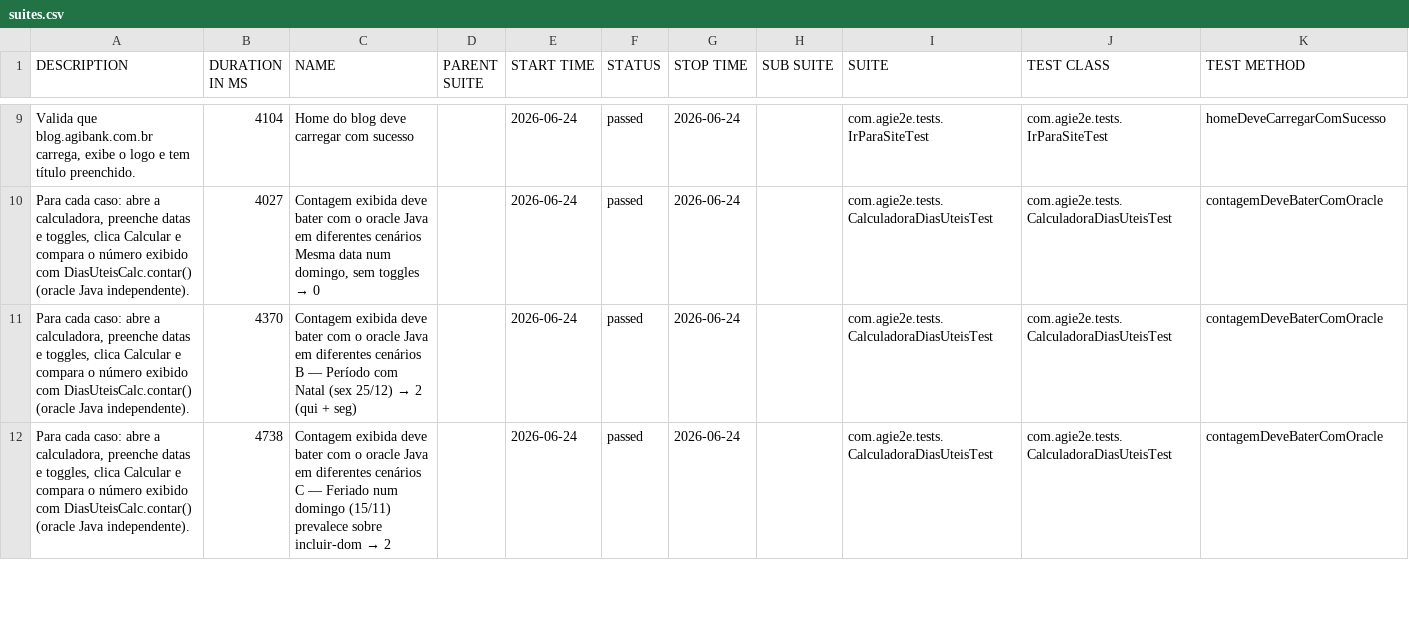
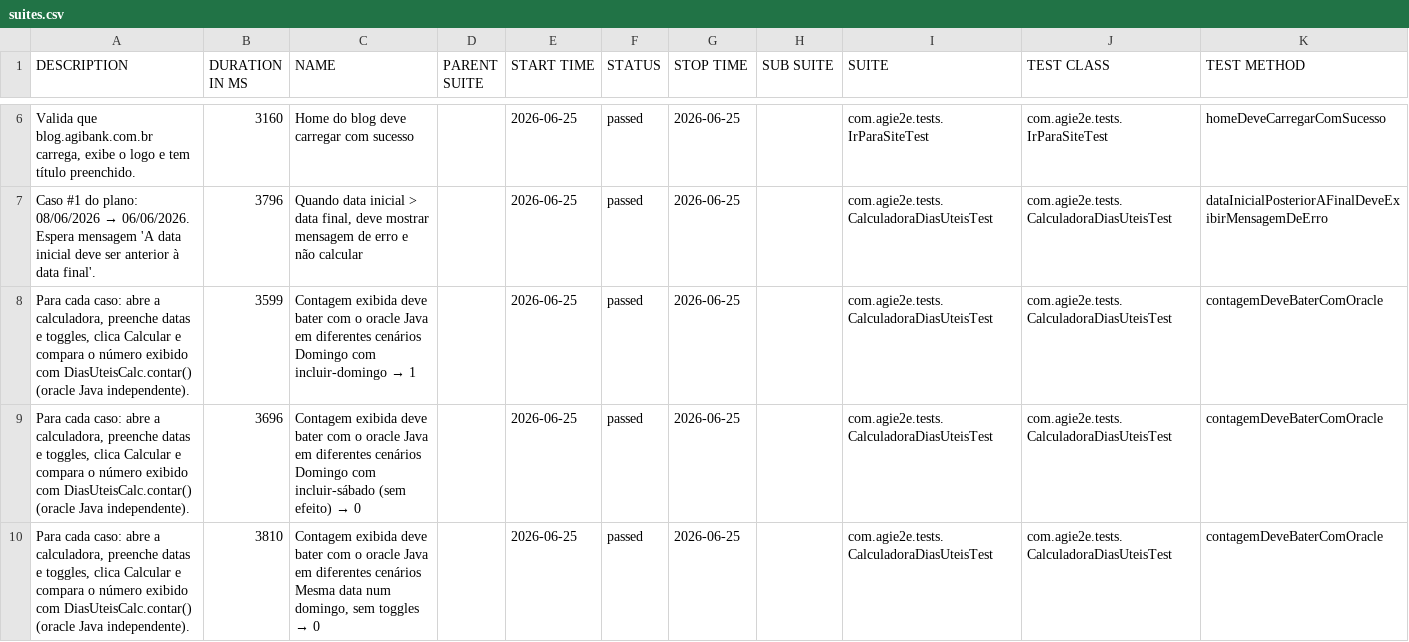
Before and after one commit to silasmarques/agi-e2e, a CSV file: data/suites.csv, drawn as a sheet; only a part is shown, gaps mark what is left out; the diff covers the shown part only.

```diff
--- a/data/suites.csv
+++ b/data/suites.csv
@@ -9,4 +6,5 @@
-"Valida que blog.agibank.com.br carrega, exibe o logo e tem título preenchido.","4104","Home do blog deve carregar com sucesso","","2026-06-24","passed","2026-06-24","","com.agie2e.tests.IrParaSiteTest","com.agie2e.tests.IrParaSiteTest","homeDeveCarregarComSucesso"
-"Para cada caso: abre a calculadora, preenche datas e toggles, clica Calcular e compara o número exibido com DiasUteisCalc.contar() (oracle Java independente).","4027","Contagem exibida deve bater com o oracle Java em diferentes cenários Mesma data num domingo, sem toggles → 0","","2026-06-24","passed","2026-06-24","","com.agie2e.tests.CalculadoraDiasUteisTest","com.agie2e.tests.CalculadoraDiasUteisTest","contagemDeveBaterComOracle"
-"Para cada caso: abre a calculadora, preenche datas e toggles, clica Calcular e compara o número exibido com DiasUteisCalc.contar() (oracle Java independente).","4370","Contagem exibida deve bater com o oracle Java em diferentes cenários B — Período com Natal (sex 25/12) → 2 (qui + seg)","","2026-06-24","passed","2026-06-24","","com.agie2e.tests.CalculadoraDiasUteisTest","com.agie2e.tests.CalculadoraDiasUteisTest","contagemDeveBaterComOracle"
-"Para cada caso: abre a calculadora, preenche datas e toggles, clica Calcular e compara o número exibido com DiasUteisCalc.contar() (oracle Java independente).","4738","Contagem exibida deve bater com o oracle Java em diferentes cenários C — Feriado num domingo (15/11) prevalece sobre incluir-dom → 2","","2026-06-24","passed","2026-06-24","","com.agie2e.tests.CalculadoraDiasUteisTest","com.agie2e.tests.CalculadoraDiasUteisTest","contagemDeveBaterComOracle"
+"Valida que blog.agibank.com.br carrega, exibe o logo e tem título preenchido.","3160","Home do blog deve carregar com sucesso","","2026-06-25","passed","2026-06-25","","com.agie2e.tests.IrParaSiteTest","com.agie2e.tests.IrParaSiteTest","homeDeveCarregarComSucesso"
+"Caso #1 do plano: 08/06/2026 → 06/06/2026. Espera mensagem 'A data inicial deve ser anterior à data final'.","3796","Quando data inicial > data final, deve mostrar mensagem de erro e não calcular","","2026-06-25","passed","2026-06-25","","com.agie2e.tests.CalculadoraDiasUteisTest","com.agie2e.tests.CalculadoraDiasUteisTest","dataInicialPosteriorAFinalDeveExibirMensagemDeErro"
+"Para cada caso: abre a calculadora, preenche datas e toggles, clica Calcular e compara o número exibido com DiasUteisCalc.contar() (oracle Java independente).","3599","Contagem exibida deve bater com o oracle Java em diferentes cenários Domingo com incluir-domingo → 1","","2026-06-25","passed","2026-06-25","","com.agie2e.tests.CalculadoraDiasUteisTest","com.agie2e.tests.CalculadoraDiasUteisTest","contagemDeveBaterComOracle"
+"Para cada caso: abre a calculadora, preenche datas e toggles, clica Calcular e compara o número exibido com DiasUteisCalc.contar() (oracle Java independente).","3696","Contagem exibida deve bater com o oracle Java em diferentes cenários Domingo com incluir-sábado (sem efeito) → 0","","2026-06-25","passed","2026-06-25","","com.agie2e.tests.CalculadoraDiasUteisTest","com.agie2e.tests.CalculadoraDiasUteisTest","contagemDeveBaterComOracle"
+"Para cada caso: abre a calculadora, preenche datas e toggles, clica Calcular e compara o número exibido com DiasUteisCalc.contar() (oracle Java independente).","3810","Contagem exibida deve bater com o oracle Java em diferentes cenários Mesma data num domingo, sem toggles → 0","","2026-06-25","passed","2026-06-25","","com.agie2e.tests.CalculadoraDiasUteisTest","com.agie2e.tests.CalculadoraDiasUteisTest","contagemDeveBaterComOracle"
```
Also changed, not shown: 6 added rows, 7 removed rows and 23 edited cells elsewhere in this file, data/behaviors.csv, 57 other files.
